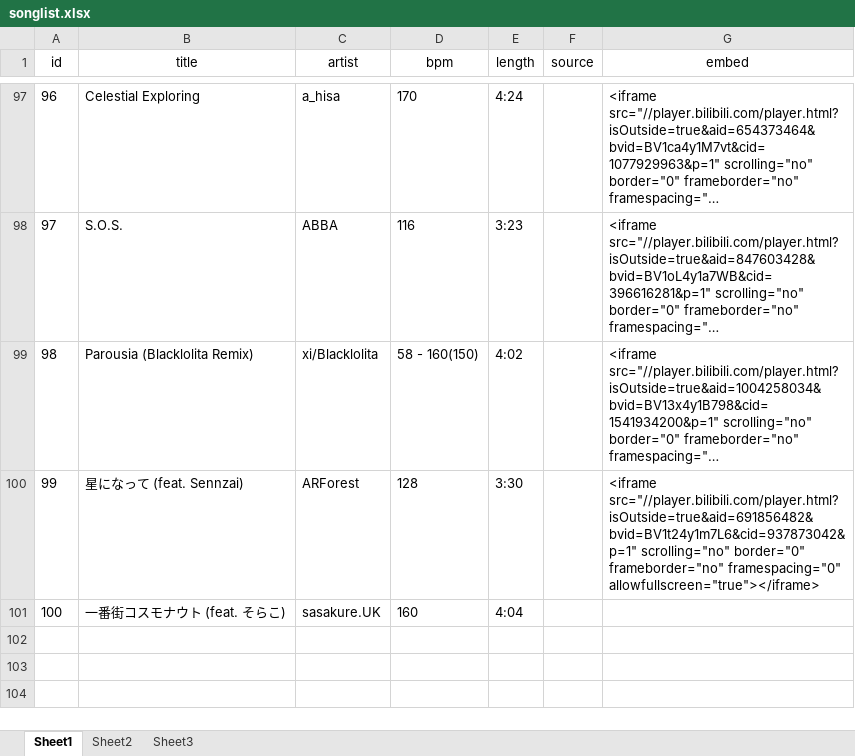
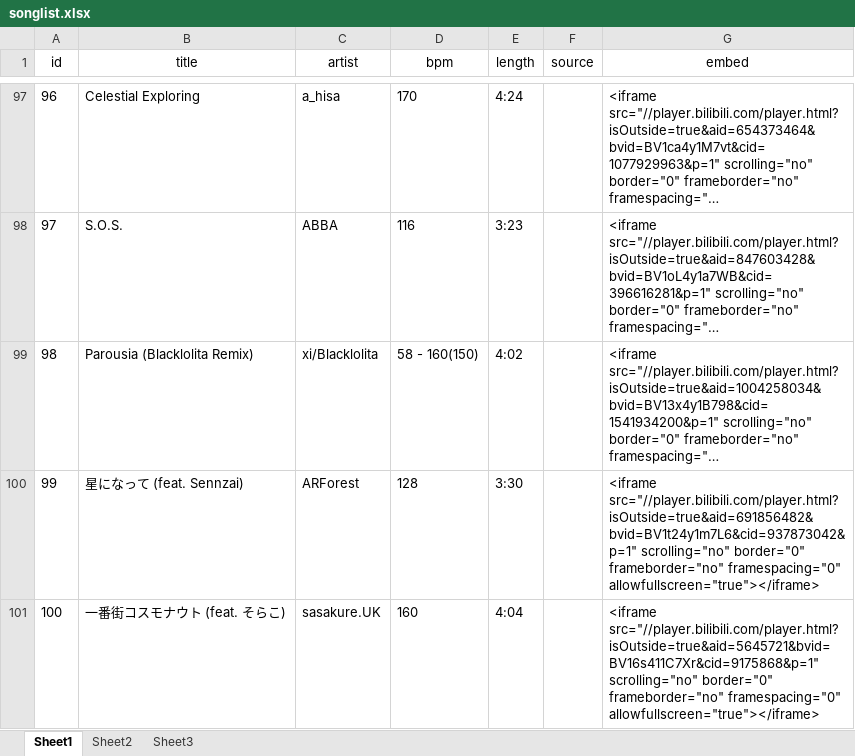
Before and after one commit to LumiereLP/LumiereLP.github.io, an Excel workbook: tools/songlist.xlsx, sheet Sheet1, drawn as a sheet; only a part is shown, gaps mark what is left out; long unchanged cells end in …; values as stored, in another font and other column widths than the file's, no borders; the diff names each change by its address in the sheet, - before the commit and + after, or states it on an @@ line.

```diff
--- a/tools/songlist.xlsx (sheet Sheet1)
+++ b/tools/songlist.xlsx (sheet Sheet1)
-G101 (embed): (empty)
+G101 (embed): <iframe src="//player.bilibili.com/player.html?isOutside=true&aid=5645721&bvid=BV16s411C7Xr&cid=9175868&p=1" scrolling="no" border="0" frameborder="no" framespacing="0" allowfullscreen="true"></iframe>
```
Also changed, not shown: 2 other files.
